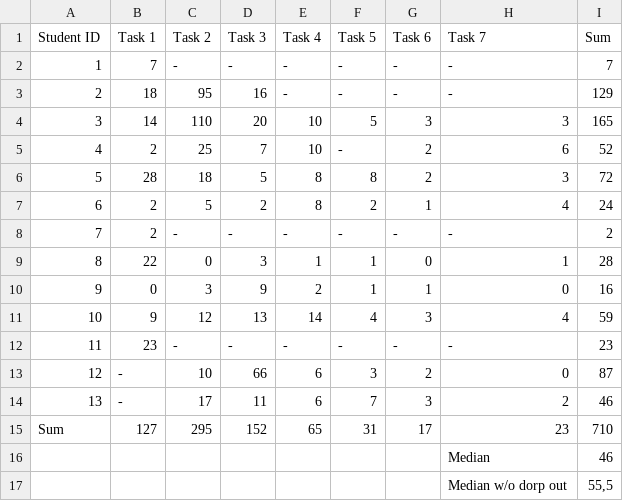
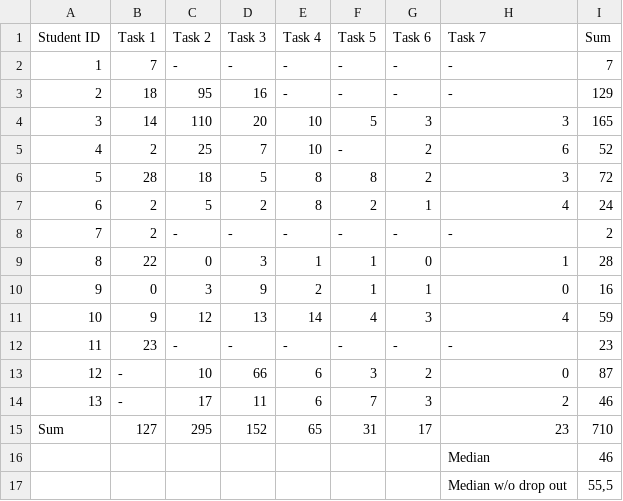
Before and after one commit to CSEEandT-25-ErrorPaper/CS2-Error-Categorization, a CSV file: Students - Errors per Students.csv (was Students.xlsx - Errors per Students.csv), drawn as a sheet.

Commit message:
Update and rename Students.xlsx - Errors per Students.csv to Students - Errors per Students.csv

```diff
--- a/Students.xlsx - Errors per Students.csv
+++ b/Students - Errors per Students.csv
@@ -16,2 +16,2 @@ Sum,127,295,152,65,31,17,23,710
 ,,,,,,,Median,46
-,,,,,,,Median w/o dorp out,"55,5"
+,,,,,,,Median w/o drop out,"55,5"
```
